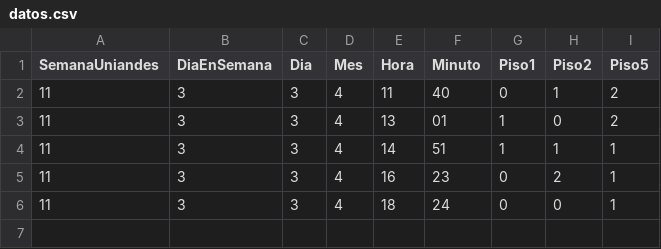
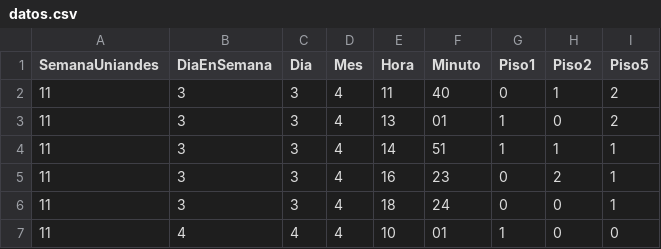
Before and after one commit to forero/usos_espacios, a CSV file: datos.csv, drawn as a sheet; the diff names each change by its address in the sheet, - before the commit and + after, or states it on an @@ line.

Commit message:
Update datos.csv

```diff
--- a/datos.csv
+++ b/datos.csv
+row 7: 11 | 4 | 4 | 4 | 10 | 01 | 1 | 0 | 0
```
